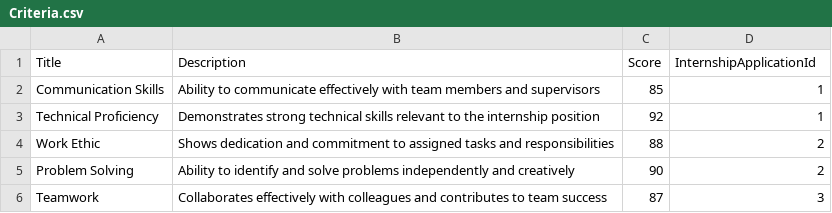
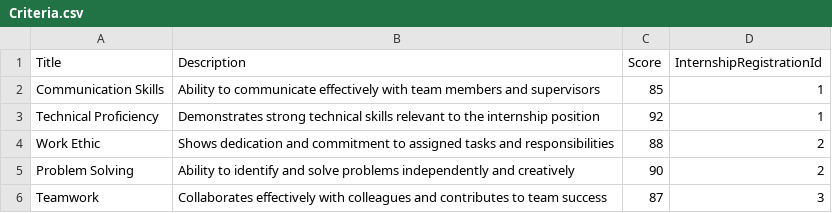
Before and after one commit to Thanaphol47825/cpe494-fullstack-2025, a CSV file: ModEd/curriculum/data/internship/Criteria.csv, drawn as a sheet.

Commit message:
Refactor: change the model name from InternshipApplication to InternshipRegistration

```diff
--- a/ModEd/curriculum/data/internship/Criteria.csv
+++ b/ModEd/curriculum/data/internship/Criteria.csv
@@ -1,2 +1,2 @@
-Title,Description,Score,InternshipApplicationId
+Title,Description,Score,InternshipRegistrationId
 Communication Skills,Ability to communicate effectively with team members and supervisors,85,1
```
Also changed, not shown: 7 other files.
